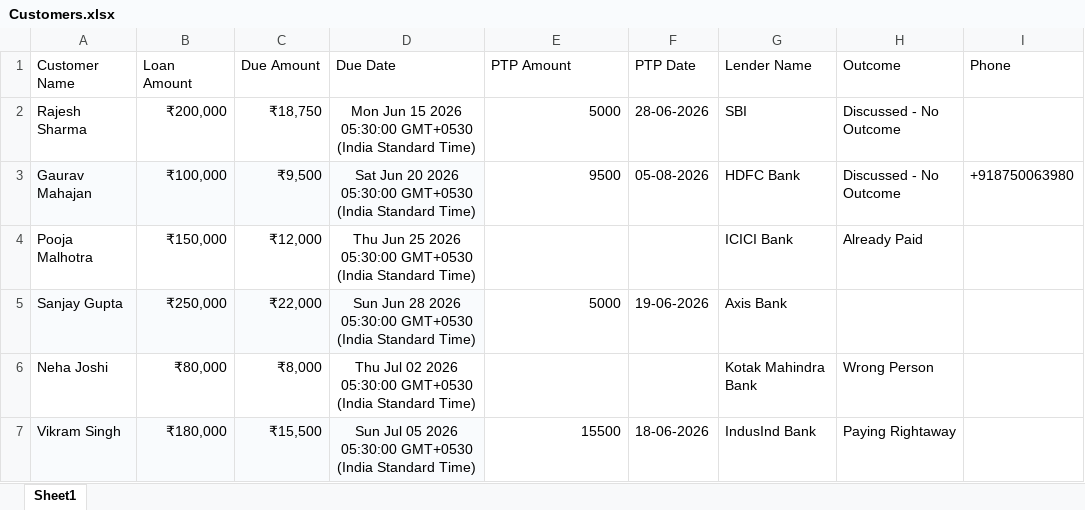
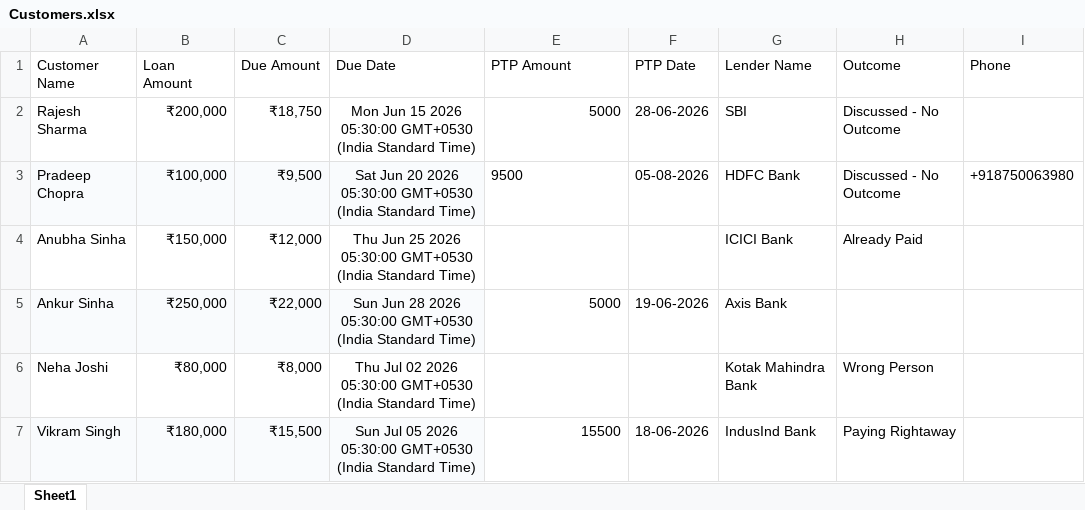
Before and after one commit to iLeadsBhavyaG/livekit, an Excel workbook: data/Customers.xlsx, sheet Sheet1, drawn as a sheet; values as stored, in another font and other column widths than the file's, no borders; the diff names each change by its address in the sheet, - before the commit and + after, or states it on an @@ line.

```diff
--- a/data/Customers.xlsx (sheet Sheet1)
+++ b/data/Customers.xlsx (sheet Sheet1)
-A3 (Customer Name): Gaurav Mahajan
+A3 (Customer Name): Pradeep Chopra
-E3 alignment: right
+E3 alignment: left
-A4 (Customer Name): Pooja Malhotra
+A4 (Customer Name): Anubha Sinha
-A5 (Customer Name): Sanjay Gupta
+A5 (Customer Name): Ankur Sinha
```
Also changed, not shown: 5 other files.
